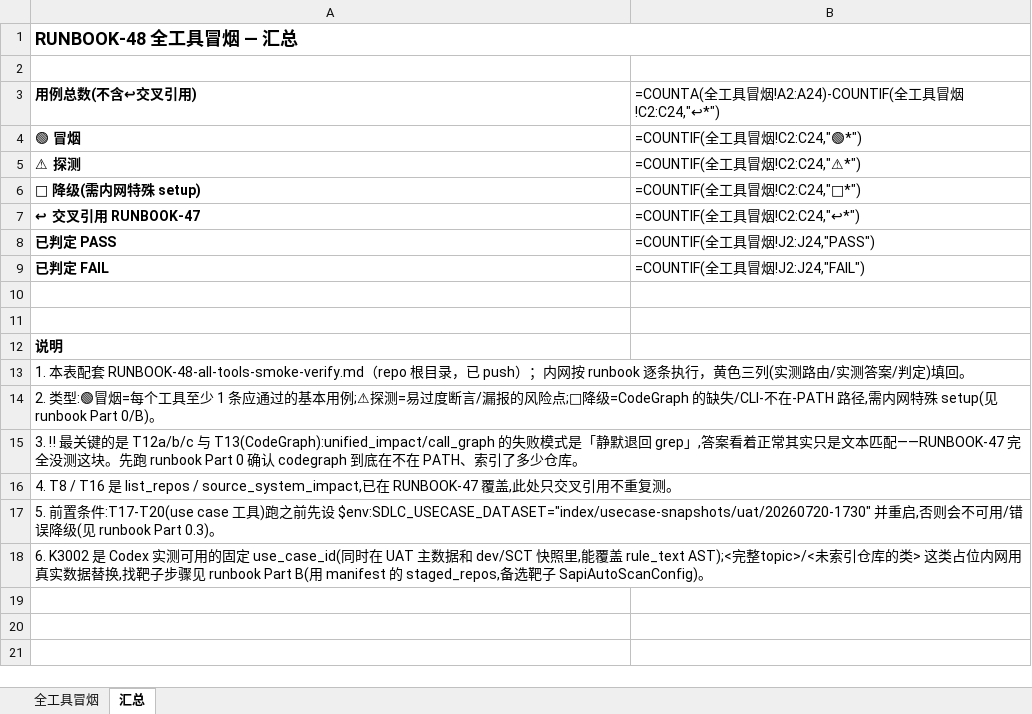
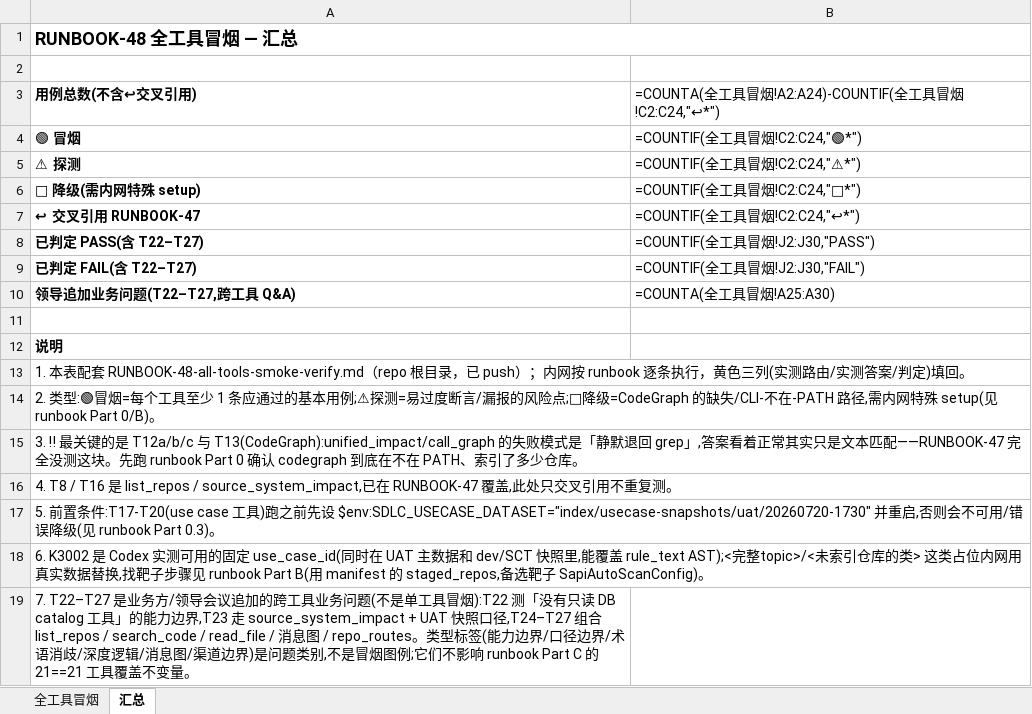
Before and after one commit to ScrapperEthan/sdlc-ai-recon, an Excel workbook: RUNBOOK-48-test-questions.xlsx, sheet 汇总, drawn as a sheet; values as stored, in another font and other column widths than the file's, no borders; formulas without a stored value are shown as written; removed rows and columns are numbered as before the commit, all else as after; the diff names each change by its address in the sheet, - before the commit and + after, or states it on an @@ line.

```diff
--- a/RUNBOOK-48-test-questions.xlsx (sheet 汇总)
+++ b/RUNBOOK-48-test-questions.xlsx (sheet 汇总)
-row 8: 已判定 PASS | =COUNTIF(全工具冒烟!J2:J24,"PASS")
-row 9: 已判定 FAIL | =COUNTIF(全工具冒烟!J2:J24,"FAIL")
-row 8: (empty)
+row 8: 已判定 PASS(含 T22–T27) | =COUNTIF(全工具冒烟!J2:J30,"PASS")
+row 9: 已判定 FAIL(含 T22–T27) | =COUNTIF(全工具冒烟!J2:J30,"FAIL")
+row 10: 领导追加业务问题(T22–T27,跨工具 Q&A) | =COUNTA(全工具冒烟!A25:A30)
+row 19: 7. T22–T27 是业务方/领导会议追加的跨工具业务问题(不是单工具冒烟):T22 测「没有只读 DB catalog 工具」的能力边界,T23 走 source_system_impact + UAT 快照口径,T24–T27 组合 list_repos / search_code / read_file / 消息图 / repo_routes。类型标签(能力边界/口径边界/术语消歧/深度逻辑/消息图/渠道边界)是问题类别,不是冒烟图例;它们不影响 runbook Part C 的 21==21 工具覆盖不变量。
```
Also changed, not shown: sheet 全工具冒烟, 1 other file.
